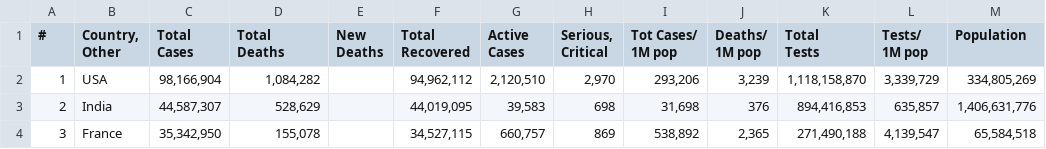
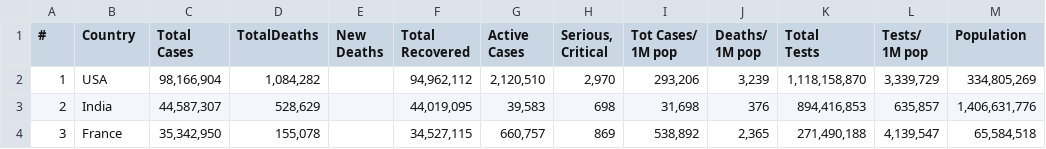
Before and after one commit to tom1236908745/covid-19, a CSV file: covidLive.csv, drawn as a sheet; only a part is shown.

Commit message:
add: TotalDeathの欠損値変更

```diff
--- a/covidLive.csv
+++ b/covidLive.csv
@@ -1,13 +1,11 @@
-#,"Country,
-Other","Total
-Cases","Total
-Deaths","New
-Deaths","Total
-Recovered","Active
-Cases","Serious,
-Critical","Tot Cases/
-1M pop","Deaths/
-1M pop","Total
-Tests","Tests/
-1M pop",Population
+#,"Country","Total
+Cases","TotalDeaths","New
+Deaths","Total
+Recovered","Active
+Cases","Serious,
+Critical","Tot Cases/
+1M pop","Deaths/
+1M pop","Total
+Tests","Tests/
+1M pop",Population
 1,USA,"98,166,904","1,084,282",,"94,962,112","2,120,510","2,970","293,206","3,239","1,118,158,870","3,339,729","334,805,269"
```
Also changed, not shown: 1 other file.
